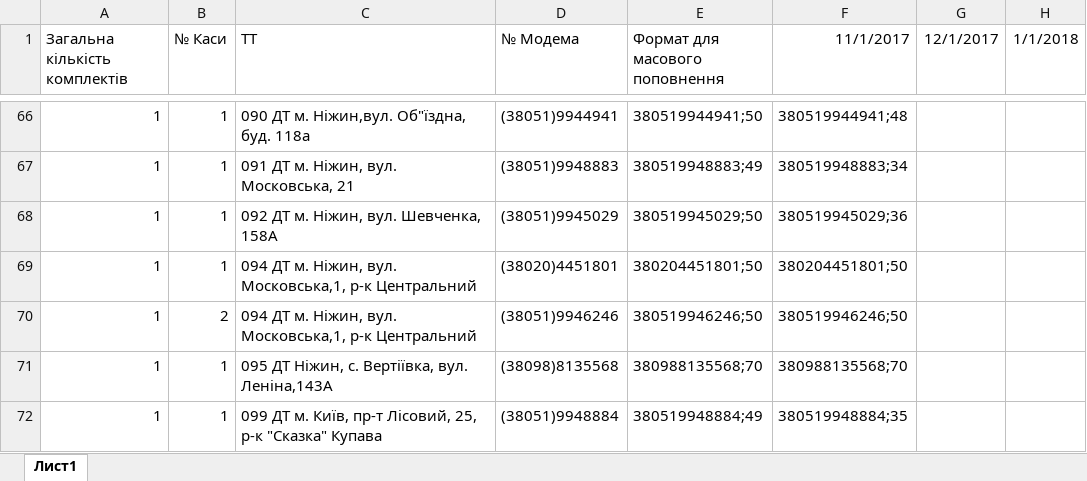
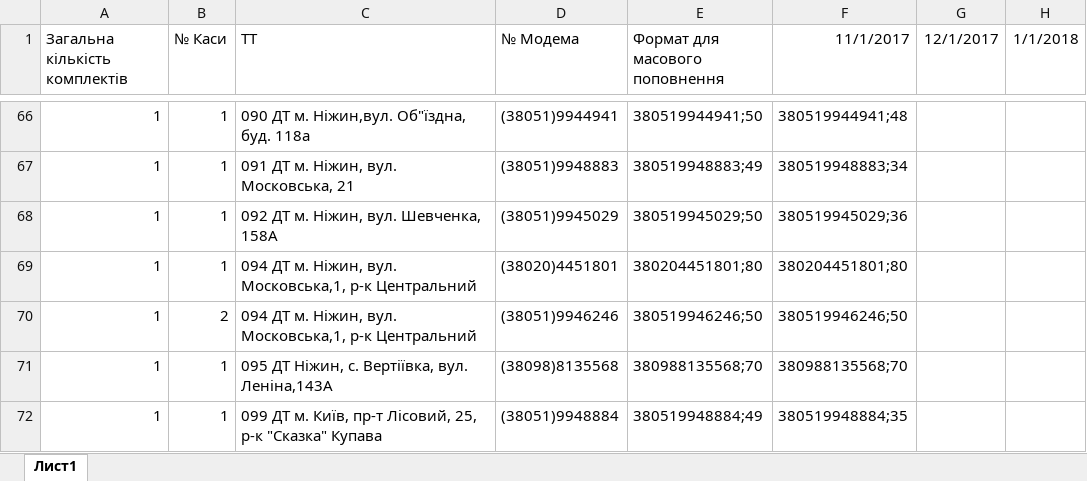
Before and after one commit to Andriyash/GitHub, an Excel workbook: Internet_tt.xlsx, sheet Лист1, drawn as a sheet; only a part is shown, gaps mark what is left out; values as stored, in another font and other column widths than the file's, no borders; the diff names each change by its address in the sheet, - before the commit and + after, or states it on an @@ line.

Commit message:
тт94 тариф

```diff
--- a/Internet_tt.xlsx (sheet Лист1)
+++ b/Internet_tt.xlsx (sheet Лист1)
-E69 (Формат для масового поповнення): 380204451801;50
+E69 (Формат для масового поповнення): 380204451801;80
-F69 (11/1/2017): 380204451801;50
+F69 (11/1/2017): 380204451801;80
```
